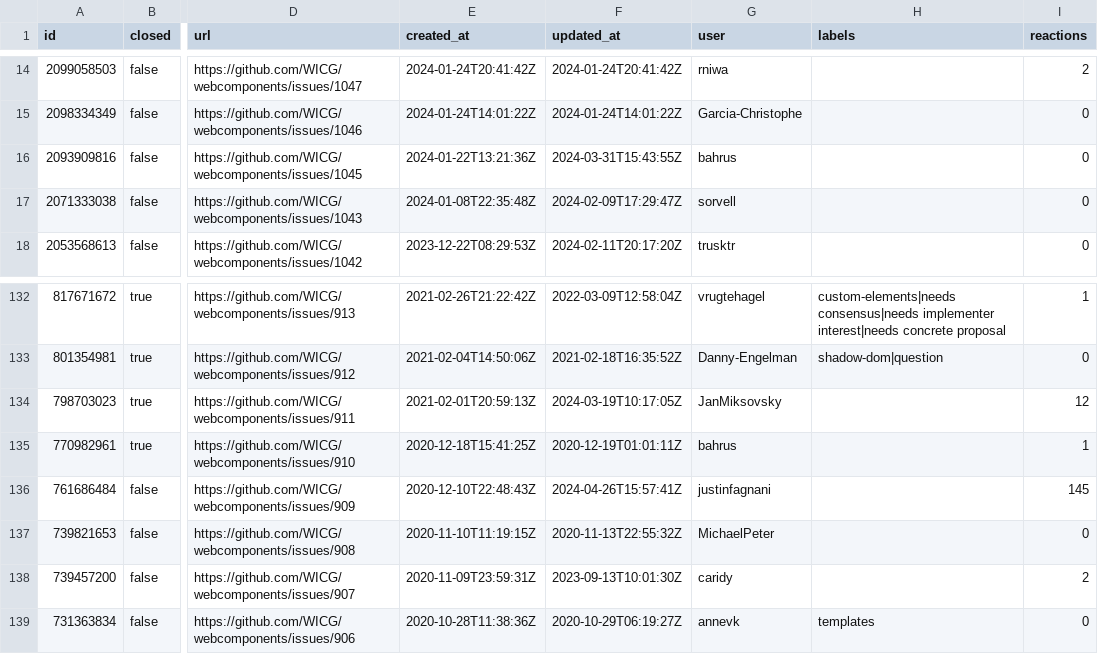
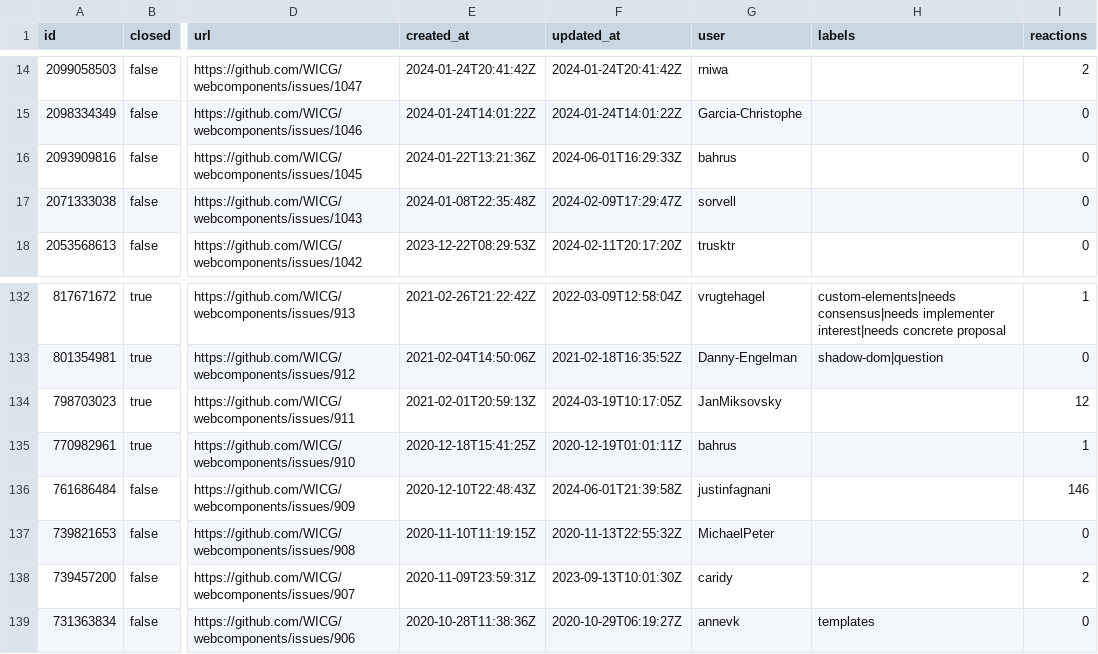
Before and after one commit to hsinyi/compat-utils, a CSV file: output/WICG-webcomponents.csv, drawn as a sheet; only a part is shown, gaps mark what is left out; the diff names each change by its address in the sheet, - before the commit and + after, or states it on an @@ line.

```diff
--- a/output/WICG-webcomponents.csv
+++ b/output/WICG-webcomponents.csv
-F16 (updated_at): 2024-03-31T15:43:55Z
+F16 (updated_at): 2024-06-01T16:29:33Z
-F136 (updated_at): 2024-04-26T15:57:41Z
+F136 (updated_at): 2024-06-01T21:39:58Z
-I136 (reactions): 145
+I136 (reactions): 146
```
Also changed, not shown: output/all-comments.csv, output/whatwg-html-prs.csv, 1 other file.
